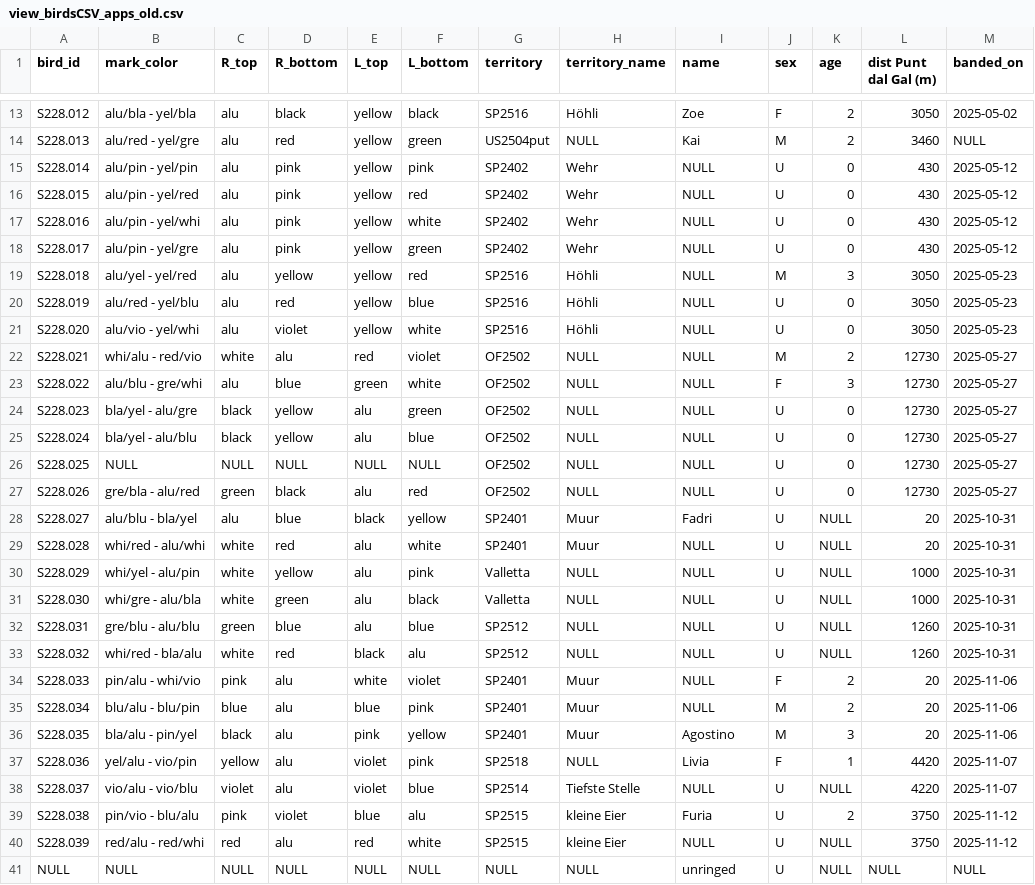
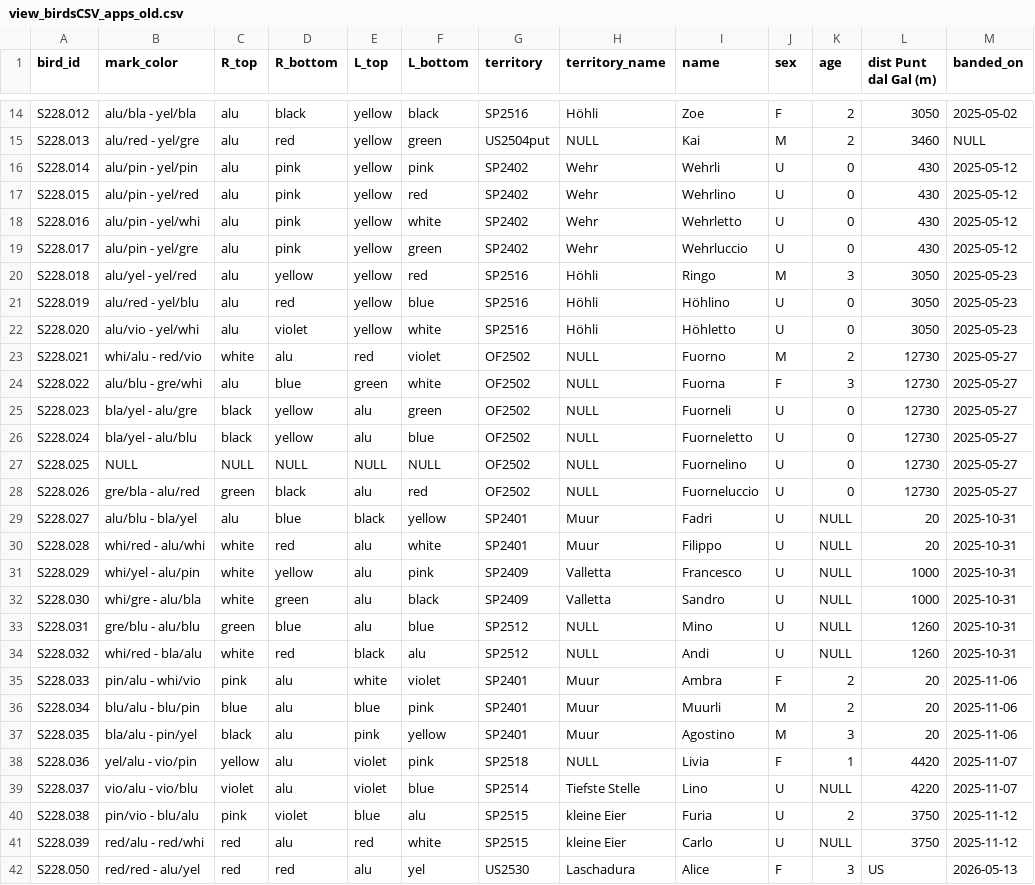
Before and after one commit to wdomi/dipper_finder, a CSV file: view_birdsCSV_apps_old.csv, drawn as a sheet; only a part is shown, gaps mark what is left out; the diff covers the shown part only.

Commit message:
Update view_birdsCSV_apps_old.csv

```diff
--- a/view_birdsCSV_apps_old.csv
+++ b/view_birdsCSV_apps_old.csv
@@ -14,28 +15,28 @@
 "S228.013","alu/red - yel/gre","alu","red","yellow","green","US2504put",NULL,"Kai","M","2","3460",NULL
-"S228.014","alu/pin - yel/pin","alu","pink","yellow","pink","SP2402","Wehr",NULL,"U","0","430","2025-05-12"
-"S228.015","alu/pin - yel/red","alu","pink","yellow","red","SP2402","Wehr",NULL,"U","0","430","2025-05-12"
-"S228.016","alu/pin - yel/whi","alu","pink","yellow","white","SP2402","Wehr",NULL,"U","0","430","2025-05-12"
-"S228.017","alu/pin - yel/gre","alu","pink","yellow","green","SP2402","Wehr",NULL,"U","0","430","2025-05-12"
-"S228.018","alu/yel - yel/red","alu","yellow","yellow","red","SP2516","Höhli",NULL,"M","3","3050","2025-05-23"
-"S228.019","alu/red - yel/blu","alu","red","yellow","blue","SP2516","Höhli",NULL,"U","0","3050","2025-05-23"
-"S228.020","alu/vio - yel/whi","alu","violet","yellow","white","SP2516","Höhli",NULL,"U","0","3050","2025-05-23"
-"S228.021","whi/alu - red/vio","white","alu","red","violet","OF2502",NULL,NULL,"M","2","12730","2025-05-27"
-"S228.022","alu/blu - gre/whi","alu","blue","green","white","OF2502",NULL,NULL,"F","3","12730","2025-05-27"
-"S228.023","bla/yel - alu/gre","black","yellow","alu","green","OF2502",NULL,NULL,"U","0","12730","2025-05-27"
-"S228.024","bla/yel - alu/blu","black","yellow","alu","blue","OF2502",NULL,NULL,"U","0","12730","2025-05-27"
-"S228.025",NULL,NULL,NULL,NULL,NULL,"OF2502",NULL,NULL,"U","0","12730","2025-05-27"
-"S228.026","gre/bla - alu/red","green","black","alu","red","OF2502",NULL,NULL,"U","0","12730","2025-05-27"
+"S228.014","alu/pin - yel/pin","alu","pink","yellow","pink","SP2402","Wehr","Wehrli","U","0","430","2025-05-12"
+"S228.015","alu/pin - yel/red","alu","pink","yellow","red","SP2402","Wehr","Wehrlino","U","0","430","2025-05-12"
+"S228.016","alu/pin - yel/whi","alu","pink","yellow","white","SP2402","Wehr","Wehrletto","U","0","430","2025-05-12"
+"S228.017","alu/pin - yel/gre","alu","pink","yellow","green","SP2402","Wehr","Wehrluccio","U","0","430","2025-05-12"
+"S228.018","alu/yel - yel/red","alu","yellow","yellow","red","SP2516","Höhli","Ringo","M","3","3050","2025-05-23"
+"S228.019","alu/red - yel/blu","alu","red","yellow","blue","SP2516","Höhli","Höhlino","U","0","3050","2025-05-23"
+"S228.020","alu/vio - yel/whi","alu","violet","yellow","white","SP2516","Höhli","Höhletto","U","0","3050","2025-05-23"
+"S228.021","whi/alu - red/vio","white","alu","red","violet","OF2502",NULL,"Fuorno","M","2","12730","2025-05-27"
+"S228.022","alu/blu - gre/whi","alu","blue","green","white","OF2502",NULL,"Fuorna","F","3","12730","2025-05-27"
+"S228.023","bla/yel - alu/gre","black","yellow","alu","green","OF2502",NULL,"Fuorneli","U","0","12730","2025-05-27"
+"S228.024","bla/yel - alu/blu","black","yellow","alu","blue","OF2502",NULL,"Fuorneletto","U","0","12730","2025-05-27"
+"S228.025",NULL,NULL,NULL,NULL,NULL,"OF2502",NULL,"Fuornelino","U","0","12730","2025-05-27"
+"S228.026","gre/bla - alu/red","green","black","alu","red","OF2502",NULL,"Fuorneluccio","U","0","12730","2025-05-27"
 "S228.027","alu/blu - bla/yel","alu","blue","black","yellow","SP2401","Muur","Fadri","U",NULL,"20","2025-10-31"
-"S228.028","whi/red - alu/whi","white","red","alu","white","SP2401","Muur",NULL,"U",NULL,"20","2025-10-31"
-"S228.029","whi/yel - alu/pin","white","yellow","alu","pink","Valletta",NULL,NULL,"U",NULL,"1000","2025-10-31"
-"S228.030","whi/gre - alu/bla","white","green","alu","black","Valletta",NULL,NULL,"U",NULL,"1000","2025-10-31"
-"S228.031","gre/blu - alu/blu","green","blue","alu","blue","SP2512",NULL,NULL,"U",NULL,"1260","2025-10-31"
-"S228.032","whi/red - bla/alu","white","red","black","alu","SP2512",NULL,NULL,"U",NULL,"1260","2025-10-31"
-"S228.033","pin/alu - whi/vio","pink","alu","white","violet","SP2401","Muur",NULL,"F","2","20","2025-11-06"
-"S228.034","blu/alu - blu/pin","blue","alu","blue","pink","SP2401","Muur",NULL,"M","2","20","2025-11-06"
+"S228.028","whi/red - alu/whi","white","red","alu","white","SP2401","Muur","Filippo","U",NULL,"20","2025-10-31"
+"S228.029","whi/yel - alu/pin","white","yellow","alu","pink","SP2409","Valletta","Francesco","U",NULL,"1000","2025-10-31"
+"S228.030","whi/gre - alu/bla","white","green","alu","black","SP2409","Valletta","Sandro","U",NULL,"1000","2025-10-31"
+"S228.031","gre/blu - alu/blu","green","blue","alu","blue","SP2512",NULL,"Mino","U",NULL,"1260","2025-10-31"
+"S228.032","whi/red - bla/alu","white","red","black","alu","SP2512",NULL,"Andi","U",NULL,"1260","2025-10-31"
+"S228.033","pin/alu - whi/vio","pink","alu","white","violet","SP2401","Muur","Ambra","F","2","20","2025-11-06"
+"S228.034","blu/alu - blu/pin","blue","alu","blue","pink","SP2401","Muur","Muurli","M","2","20","2025-11-06"
 "S228.035","bla/alu - pin/yel","black","alu","pink","yellow","SP2401","Muur","Agostino","M","3","20","2025-11-06"
 "S228.036","yel/alu - vio/pin","yellow","alu","violet","pink","SP2518",NULL,"Livia","F","1","4420","2025-11-07"
-"S228.037","vio/alu - vio/blu","violet","alu","violet","blue","SP2514","Tiefste Stelle",NULL,"U",NULL,"4220","2025-11-07"
+"S228.037","vio/alu - vio/blu","violet","alu","violet","blue","SP2514","Tiefste Stelle","Lino","U",NULL,"4220","2025-11-07"
 "S228.038","pin/vio - blu/alu","pink","violet","blue","alu","SP2515","kleine Eier","Furia","U","2","3750","2025-11-12"
-"S228.039","red/alu - red/whi","red","alu","red","white","SP2515","kleine Eier",NULL,"U",NULL,"3750","2025-11-12"
-"NULL","NULL","NULL","NULL","NULL","NULL","NULL","NULL","unringed","U",NULL,"NULL","NULL"
+"S228.039","red/alu - red/whi","red","alu","red","white","SP2515","kleine Eier","Carlo","U",NULL,"3750","2025-11-12"
+"S228.050","red/red - alu/yel","red","red","alu","yel","US2530","Laschadura","Alice","F",3,"US","2026-05-13"
```
Also changed, not shown: 5 added rows and 4 edited cells elsewhere in this file.
